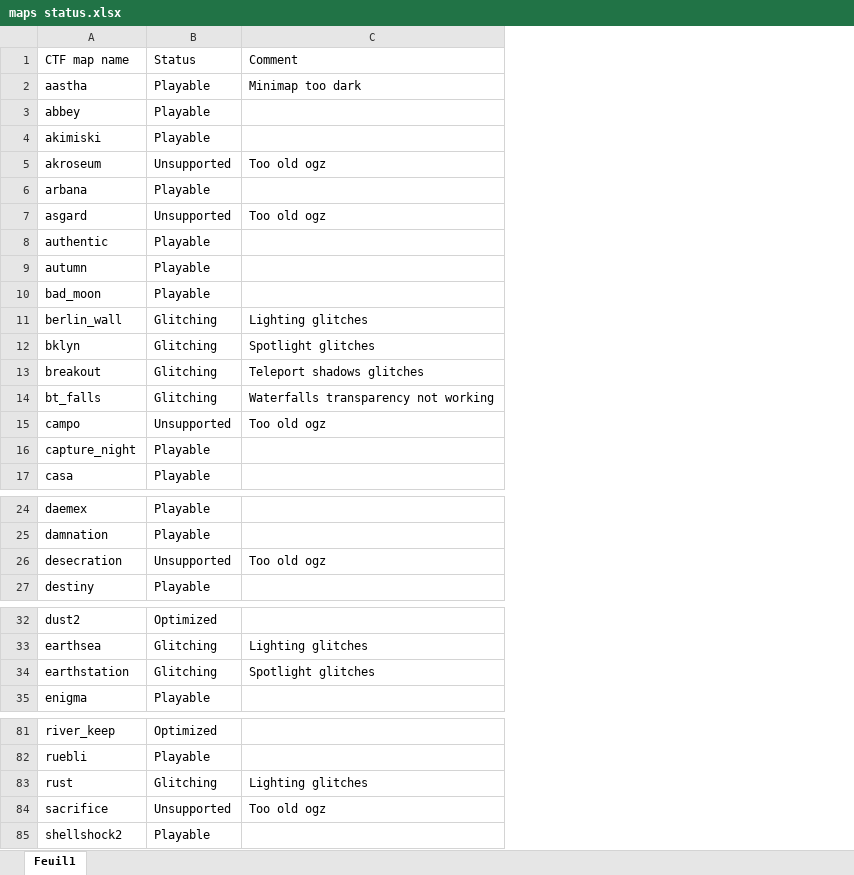
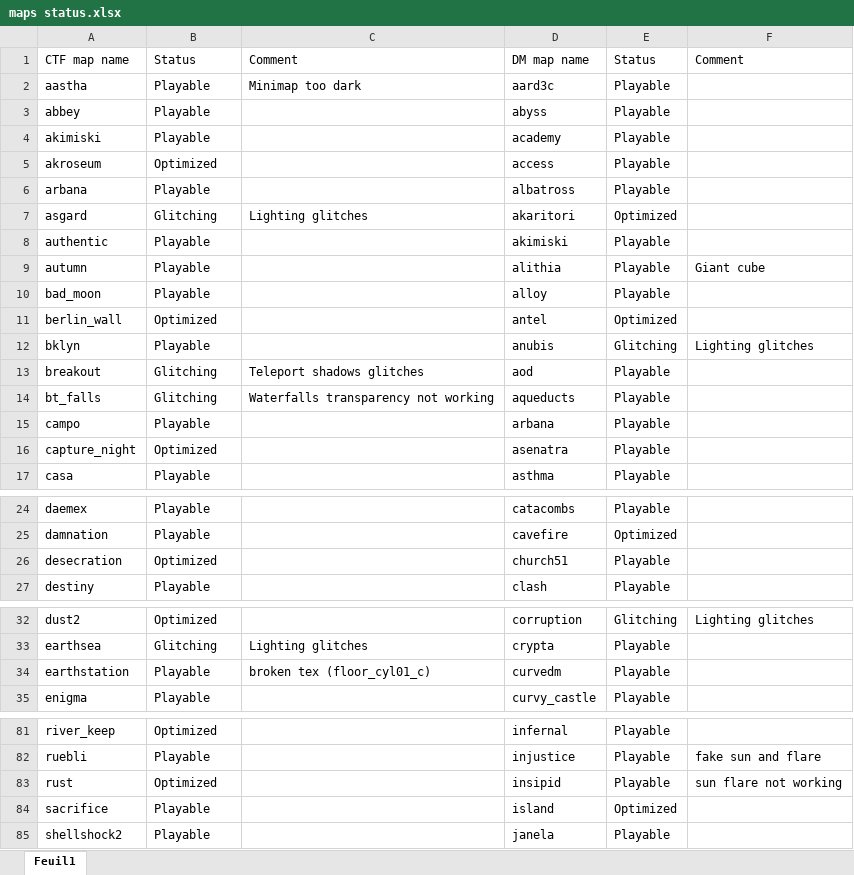
Before and after one commit to Big-Onche/Tesseract-Sauerbraten, an Excel workbook: maps status.xlsx, sheet Feuil1, drawn as a sheet; only a part is shown, gaps mark what is left out; values as stored, in another font and other column widths than the file's, no cell formats; the diff covers the shown part only; the diff names each change by its address in the sheet, - before the commit and + after, or states it on an @@ line.

```diff
--- a/maps status.xlsx (sheet Feuil1)
+++ b/maps status.xlsx (sheet Feuil1)
+column D, rows 1-17: DM map name | aard3c | abyss | academy | access | albatross | akaritori | akimiski | alithia | alloy | antel | anubis | aod | aqueducts | arbana | asenatra | asthma; rows 24-27: catacombs | cavefire | church51 | clash; rows 32-35: corruption | crypta | curvedm | curvy_castle; rows 81-85: infernal | injustice | insipid | island | janela
+column E, rows 1-17: Status | Playable | Playable | Playable | Playable | Playable | Optimized | Playable | Playable | Playable | Optimized | Glitching | Playable | Playable | Playable | Playable | Playable; rows 24-27: Playable | Optimized | Playable | Playable; rows 32-35: Glitching | Playable | Playable | Playable; rows 81-85: Playable | Playable | Playable | Optimized | Playable
+column F, rows 1-12: Comment |  |  |  |  |  |  |  | Giant cube |  |  | Lighting glitches; row 32: Lighting glitches; rows 82-83: fake sun and flare | sun flare not working
-B5: Unsupported
+B5: Optimized
-C5: Too old ogz
+C5: (empty)
-B7: Unsupported
+B7: Glitching
-C7: Too old ogz
+C7: Lighting glitches
-B11: Glitching
+B11: Optimized
-C11: Lighting glitches
+C11: (empty)
-B12: Glitching
+B12: Playable
-C12: Spotlight glitches
+C12: (empty)
-B15: Unsupported
+B15: Playable
-C15: Too old ogz
+C15: (empty)
-B16: Playable
+B16: Optimized
-B26: Unsupported
+B26: Optimized
-C26: Too old ogz
+C26: (empty)
-B34: Glitching
+B34: Playable
-C34: Spotlight glitches
+C34: broken tex (floor_cyl01_c)
-B83: Glitching
+B83: Optimized
-C83: Lighting glitches
+C83: (empty)
-B84: Unsupported
+B84: Playable
-C84: Too old ogz
+C84: (empty)
```
Also changed, not shown: 14 added rows and 20 edited cells elsewhere in this sheet, cell formats, 6 other files.
